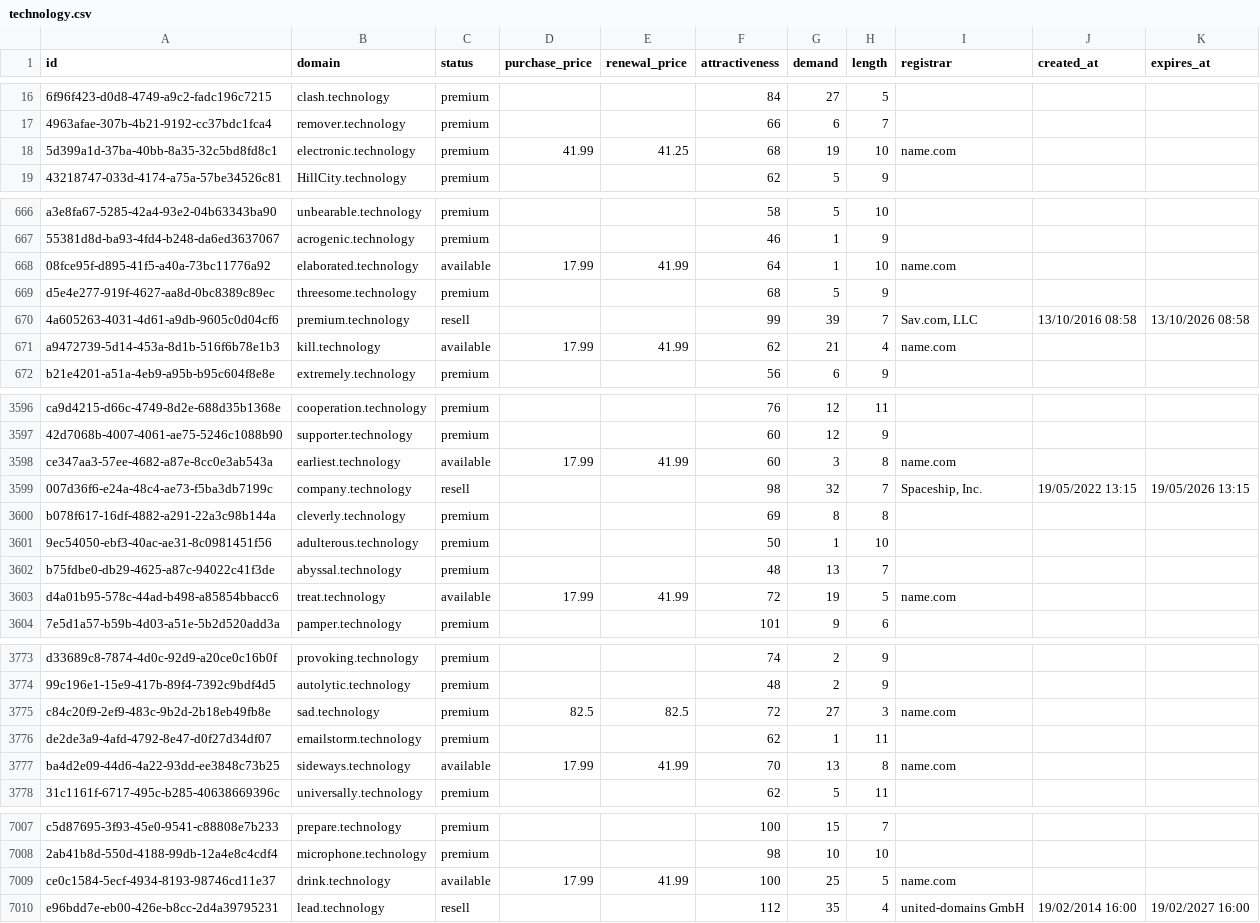
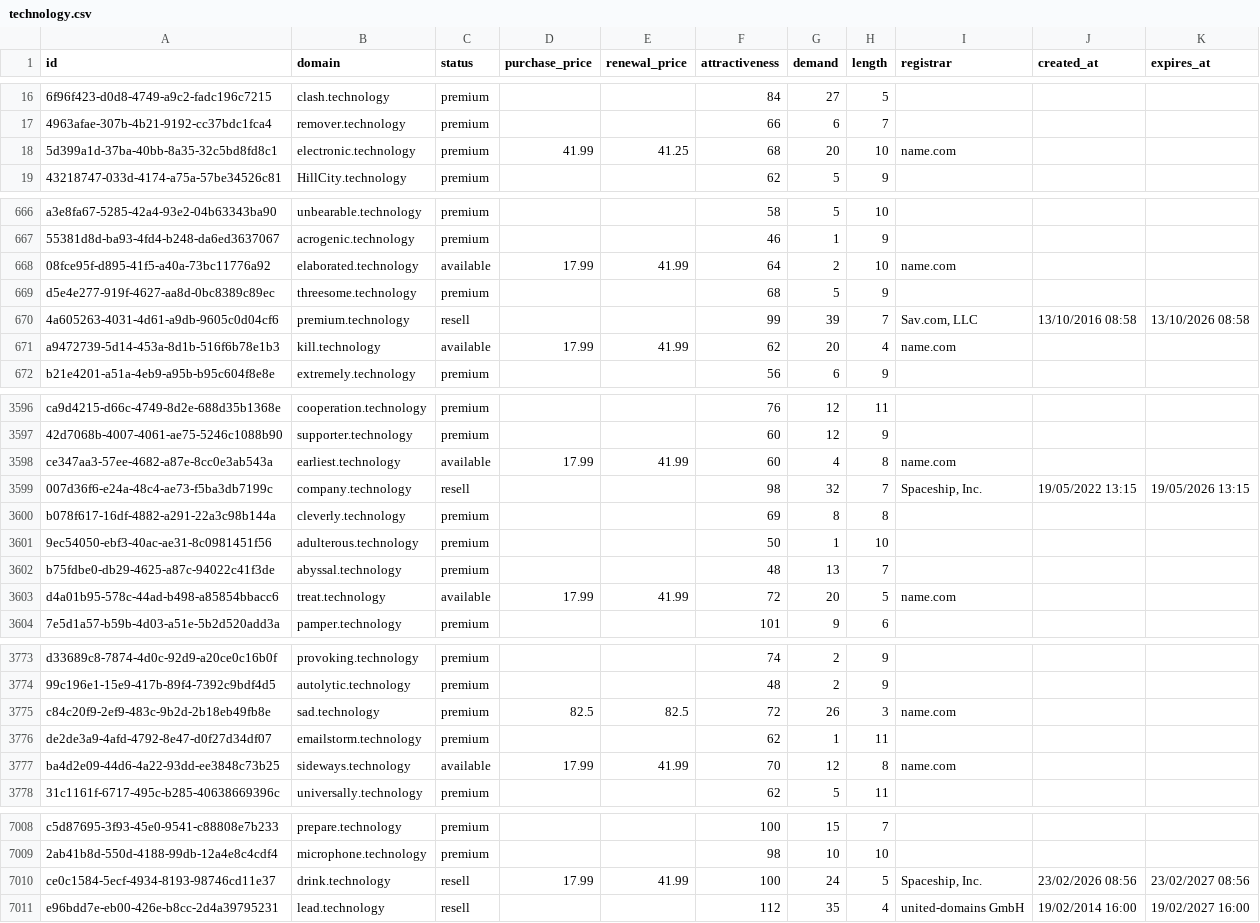
Before and after one commit to UniqueDomains/technology-oneword-domains, a CSV file: technology.csv, drawn as a sheet; only a part is shown, gaps mark what is left out; addresses are those after the commit; the diff covers the shown part only; the diff names each change by its address in the sheet, - before the commit and + after, or states it on an @@ line.

```diff
--- a/technology.csv
+++ b/technology.csv
-G18 (demand): 19
+G18 (demand): 20
-G668 (demand): 1
+G668 (demand): 2
-G671 (demand): 21
+G671 (demand): 20
-G3598 (demand): 3
+G3598 (demand): 4
-G3603 (demand): 19
+G3603 (demand): 20
-G3775 (demand): 27
+G3775 (demand): 26
-G3777 (demand): 13
+G3777 (demand): 12
-C7010 (status): available
+C7010 (status): resell
-G7010 (demand): 25
+G7010 (demand): 24
-I7010 (registrar): name.com
+I7010 (registrar): Spaceship, Inc.
-J7010 (created_at): (empty)
+J7010 (created_at): 23/02/2026 08:56
-K7010 (expires_at): (empty)
+K7010 (expires_at): 23/02/2027 08:56
```
Also changed, not shown: 1 added row and 73 edited cells elsewhere in this file, 4 other files.
